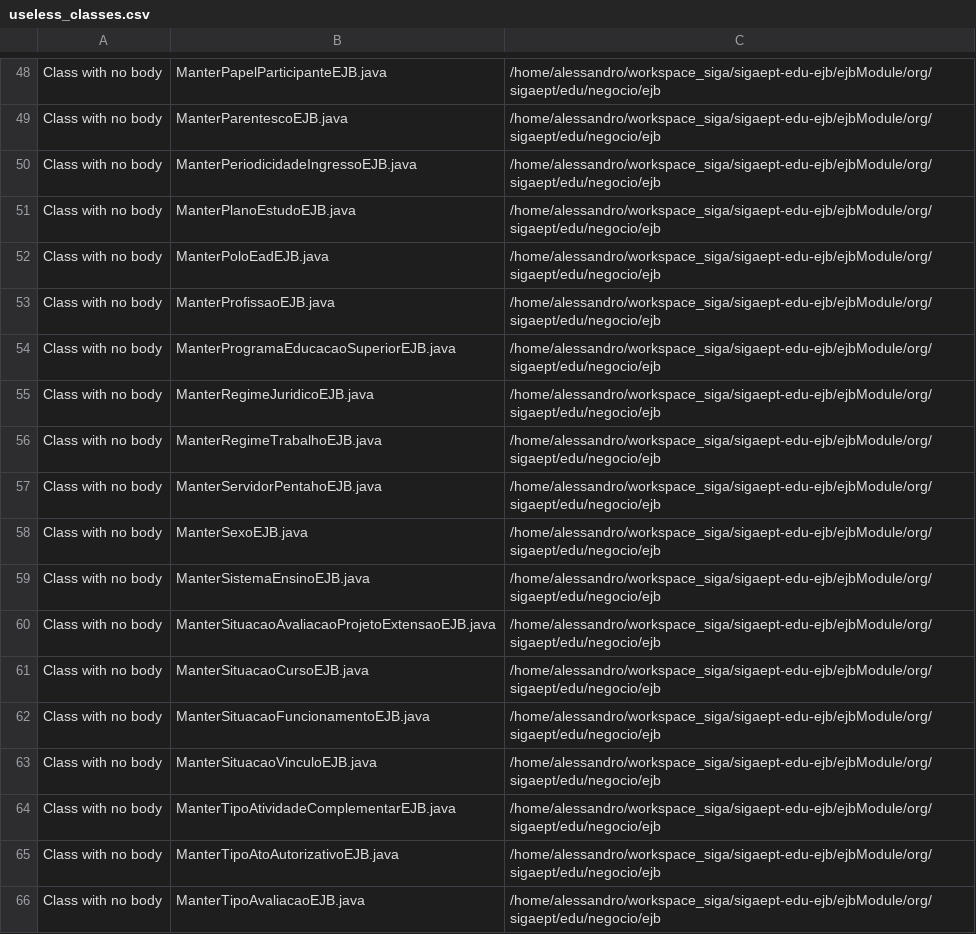
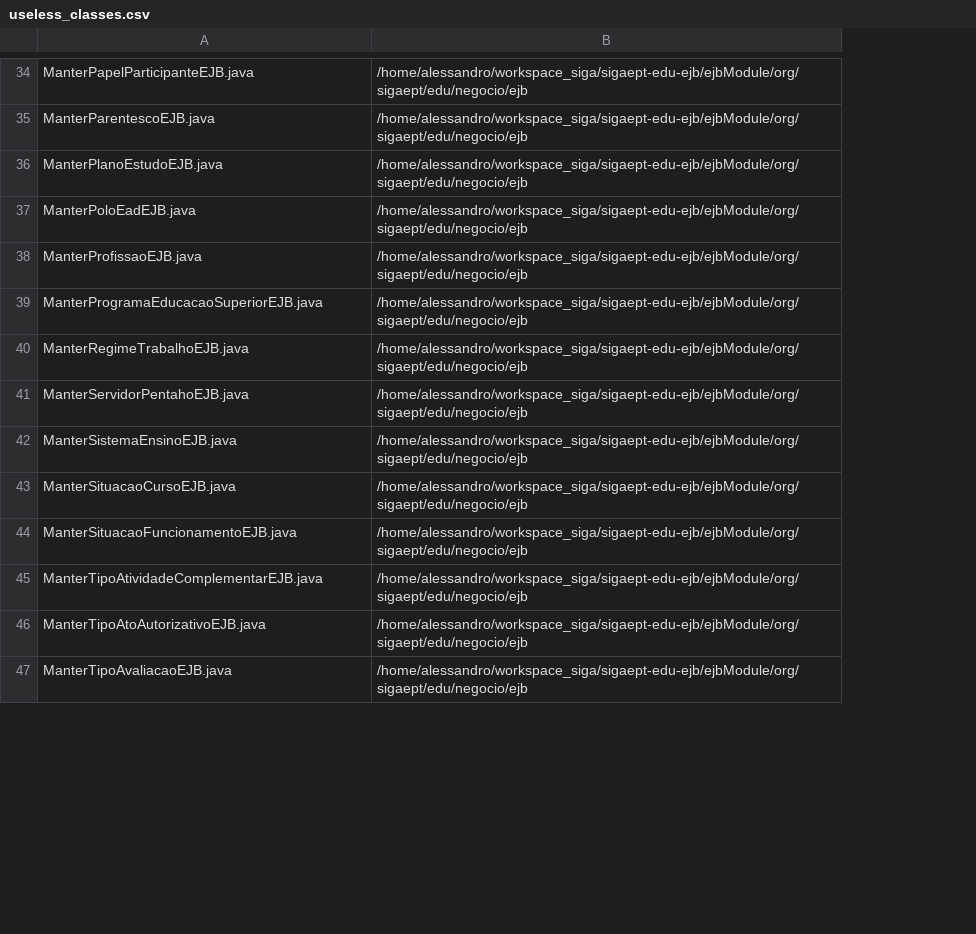
Before and after one commit to aborgesrodrigues/hierarchical-clustering, a CSV file: bin/useless_classes.csv, drawn as a sheet; only a part is shown, gaps mark what is left out; removed rows and columns are numbered as before the commit, all else as after; the diff covers the shown part only; the diff names each change by its address in the sheet, - before the commit and + after, or states it on an @@ line.

```diff
--- a/bin/useless_classes.csv
+++ b/bin/useless_classes.csv
-column A, rows 48-49: Class with no body | Class with no body; rows 51-54: all Class with no body; rows 56-57: Class with no body | Class with no body; row 59: Class with no body; rows 61-62: Class with no body | Class with no body; rows 64-66: all Class with no body
-row 50: Class with no body | ManterPeriodicidadeIngressoEJB.java | /home/alessandro/workspace_siga/sigaept-edu-ejb/ejbModule/org/sigaept/edu/negocio/ejb
-row 55: Class with no body | ManterRegimeJuridicoEJB.java | /home/alessandro/workspace_siga/sigaept-edu-ejb/ejbModule/org/sigaept/edu/negocio/ejb
-row 58: Class with no body | ManterSexoEJB.java | /home/alessandro/workspace_siga/sigaept-edu-ejb/ejbModule/org/sigaept/edu/negocio/ejb
-row 60: Class with no body | ManterSituacaoAvaliacaoProjetoExtensaoEJB.java | /home/alessandro/workspace_siga/sigaept-edu-ejb/ejbModule/org/sigaept/edu/negocio/ejb
-row 63: Class with no body | ManterSituacaoVinculoEJB.java | /home/alessandro/workspace_siga/sigaept-edu-ejb/ejbModule/org/sigaept/edu/negocio/ejb
```
Also changed, not shown: 1 added row and 21 removed rows elsewhere in this file, bin/complexity.csv, bin/isolated_classes.csv, 14 other files.
